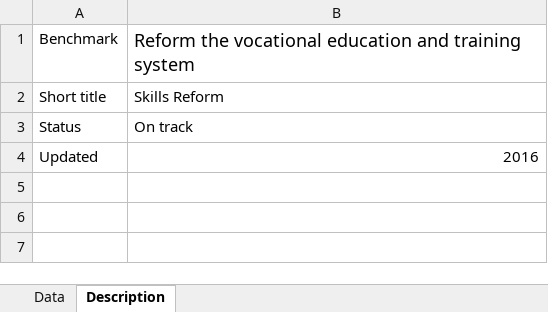
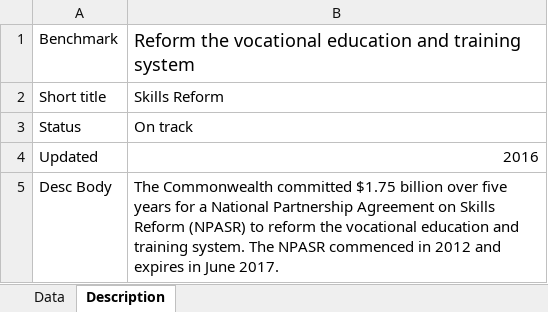
Before and after one commit to NICTA/openboard, an Excel workbook: dashboard_loader/skills_reform_uploader/skills_reform.xlsx, sheet Description, drawn as a sheet; values as stored, in another font and other column widths than the file's, no borders; the diff names each change by its address in the sheet, - before the commit and + after, or states it on an @@ line.

Commit message:
Add NPA text as description body.

```diff
--- a/dashboard_loader/skills_reform_uploader/skills_reform.xlsx (sheet Description)
+++ b/dashboard_loader/skills_reform_uploader/skills_reform.xlsx (sheet Description)
+row 5: Desc Body | The Commonwealth committed $1.75 billion over five years for a National Partnership Agreement on Skills Reform (NPASR) to reform the vocational education and training system. The NPASR commenced in 2012 and expires in June 2017.
```
Also changed, not shown: 1 other file.
